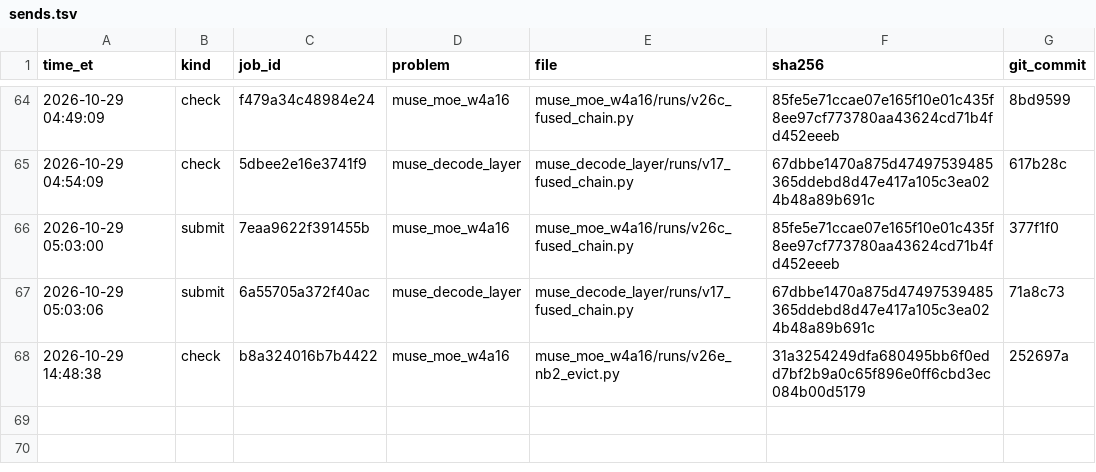
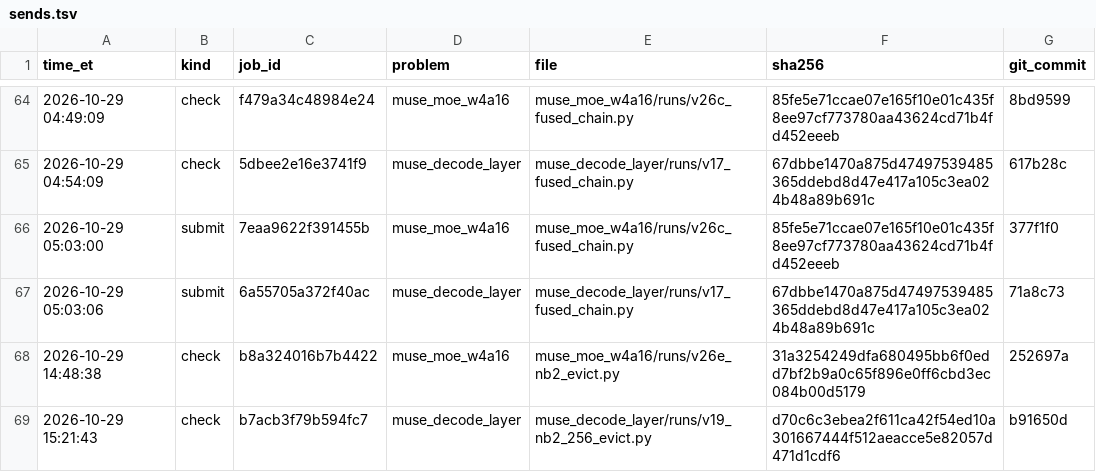
Before and after one commit to arman-dogru/open-kernel-challenge, a TSV file: sends.tsv, drawn as a sheet; only a part is shown, gaps mark what is left out.

Commit message:
decode v19 check b7acb3f79b594fc7: 1.358x (1.338-1.378), lower bound clears board v17's 1.337; profiles

```diff
--- a/sends.tsv
+++ b/sends.tsv
@@ -68 +68,2 @@ time_et	kind	job_id	problem	file	sha256	git_commit
 2026-10-29 14:48:38	check	b8a324016b7b4422	muse_moe_w4a16	muse_moe_w4a16/runs/v26e_nb2_evict.py	31a3254249dfa680495bb6f0edd7bf2b9a0c65f896e0ff6cbd3ec084b00d5179	252697a
+2026-10-29 15:21:43	check	b7acb3f79b594fc7	muse_decode_layer	muse_decode_layer/runs/v19_nb2_256_evict.py	d70c6c3ebea2f611ca42f54ed10a301667444f512aeacce5e82057d471d1cdf6	b91650d
```
Also changed, not shown: 3 other files.
